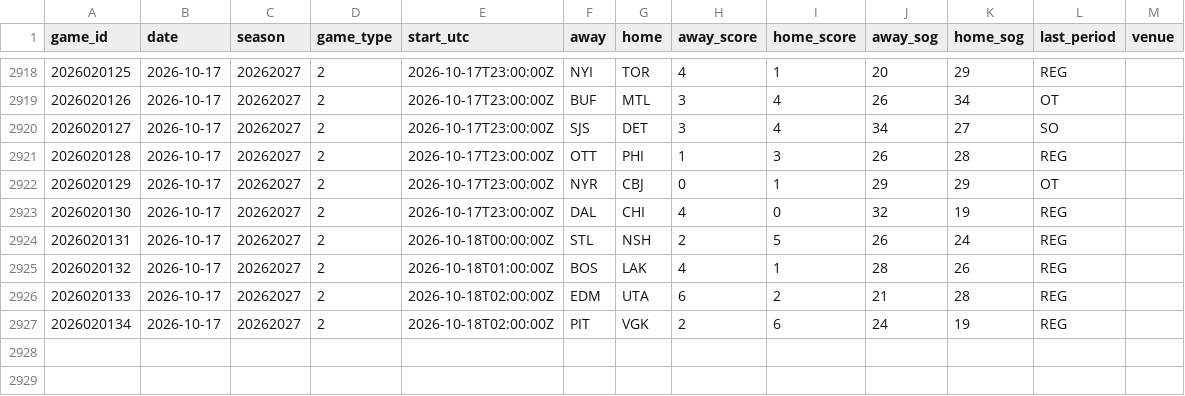
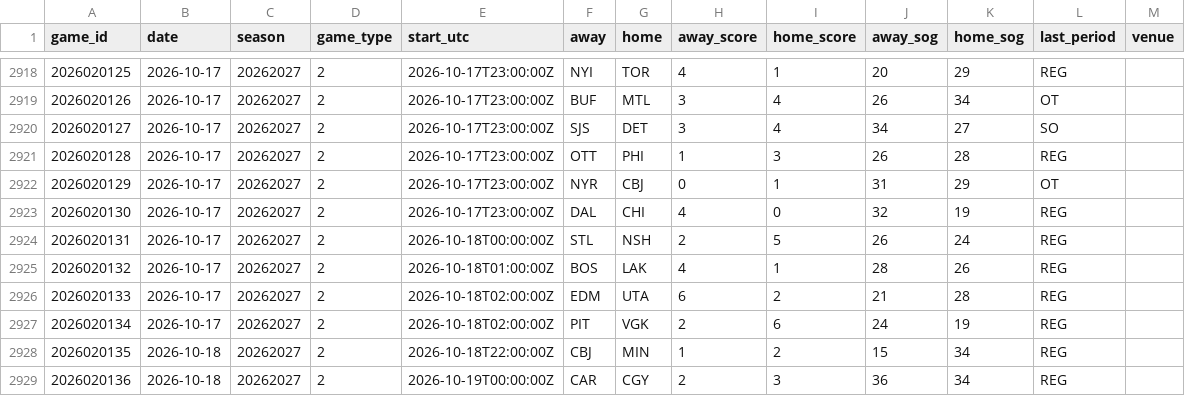
Before and after one commit to mileswilliams08/NHL-prop-model, a CSV file: data/history/games.csv, drawn as a sheet; only a part is shown, gaps mark what is left out.

```diff
--- a/data/history/games.csv
+++ b/data/history/games.csv
@@ -2921,3 +2921,3 @@ game_id,date,season,game_type,start_utc,away,home,away_score,home_score,away_sog
 2026020128,2026-10-17,20262027,2,2026-10-17T23:00:00Z,OTT,PHI,1,3,26,28,REG,
-2026020129,2026-10-17,20262027,2,2026-10-17T23:00:00Z,NYR,CBJ,0,1,29,29,OT,
+2026020129,2026-10-17,20262027,2,2026-10-17T23:00:00Z,NYR,CBJ,0,1,31,29,OT,
 2026020130,2026-10-17,20262027,2,2026-10-17T23:00:00Z,DAL,CHI,4,0,32,19,REG,
@@ -2927 +2927,3 @@ game_id,date,season,game_type,start_utc,away,home,away_score,home_score,away_sog
 2026020134,2026-10-17,20262027,2,2026-10-18T02:00:00Z,PIT,VGK,2,6,24,19,REG,
+2026020135,2026-10-18,20262027,2,2026-10-18T22:00:00Z,CBJ,MIN,1,2,15,34,REG,
+2026020136,2026-10-18,20262027,2,2026-10-19T00:00:00Z,CAR,CGY,2,3,36,34,REG,
```
Also changed, not shown: data/history/goalie_games.csv, data/history/players.csv, 6 other files.
